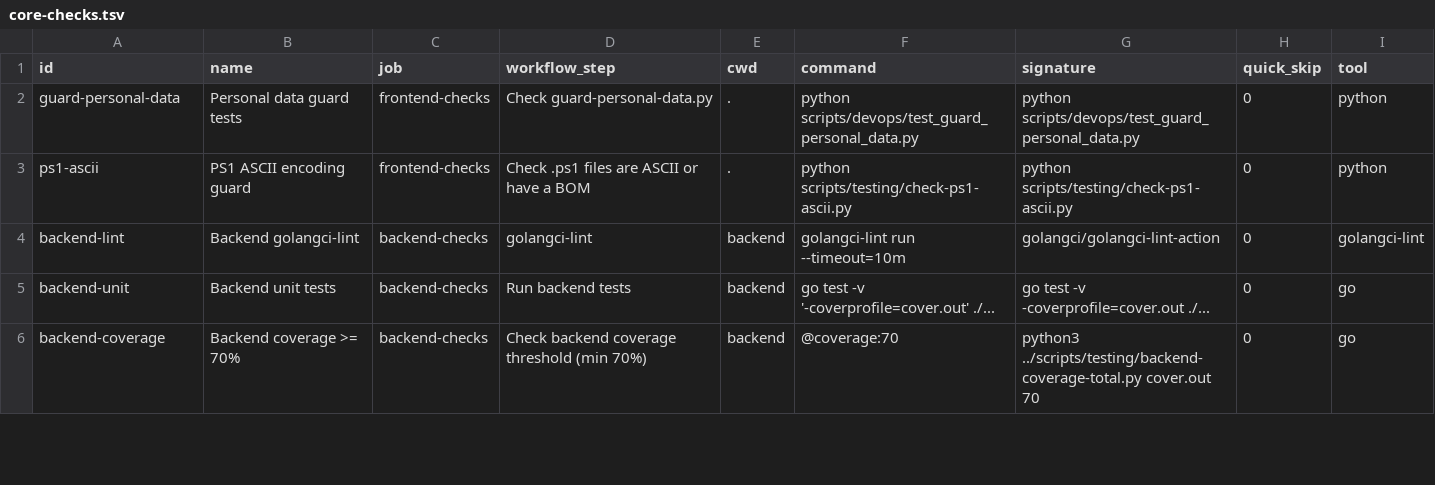
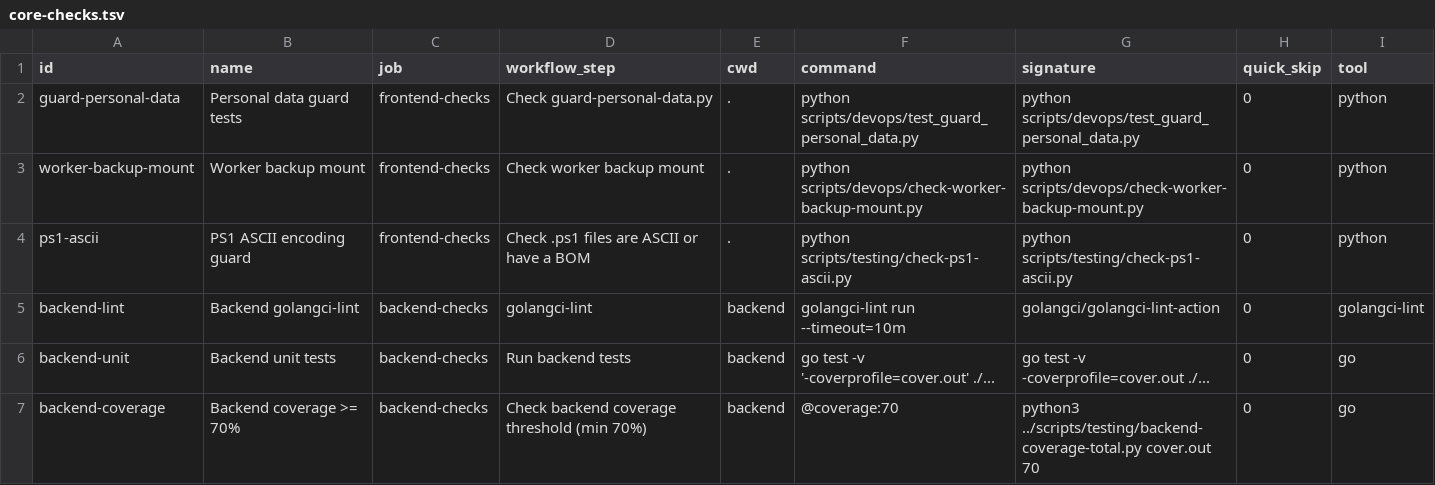
Before and after one commit to Killaret/knowledge-graph, a TSV file: scripts/testing/core-checks.tsv, drawn as a sheet; only a part is shown; the diff names each change by its address in the sheet, - before the commit and + after, or states it on an @@ line.

```diff
--- a/scripts/testing/core-checks.tsv
+++ b/scripts/testing/core-checks.tsv
+row 3: worker-backup-mount | Worker backup mount | frontend-checks | Check worker backup mount | . | python scripts/devops/check-worker-backup-mount.py | python scripts/devops/check-worker-backup-mount.py | 0 | python
```
Also changed, not shown: 5 other files.
